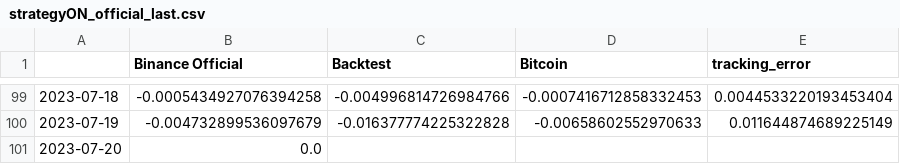
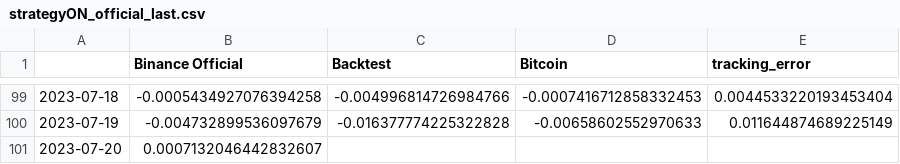
Before and after one commit to sebast759/tame_output, a CSV file: ON/bt/strategyON_official_last.csv, drawn as a sheet; only a part is shown, gaps mark what is left out.

Commit message:
Committing strategyON_official_last.csv

```diff
--- a/ON/bt/strategyON_official_last.csv
+++ b/ON/bt/strategyON_official_last.csv
@@ -100,2 +100,2 @@
 2023-07-19,-0.004732899536097679,-0.016377774225322828,-0.00658602552970633,0.011644874689225149
-2023-07-20,0.0,,,
+2023-07-20,0.0007132046442832607,,,
```
